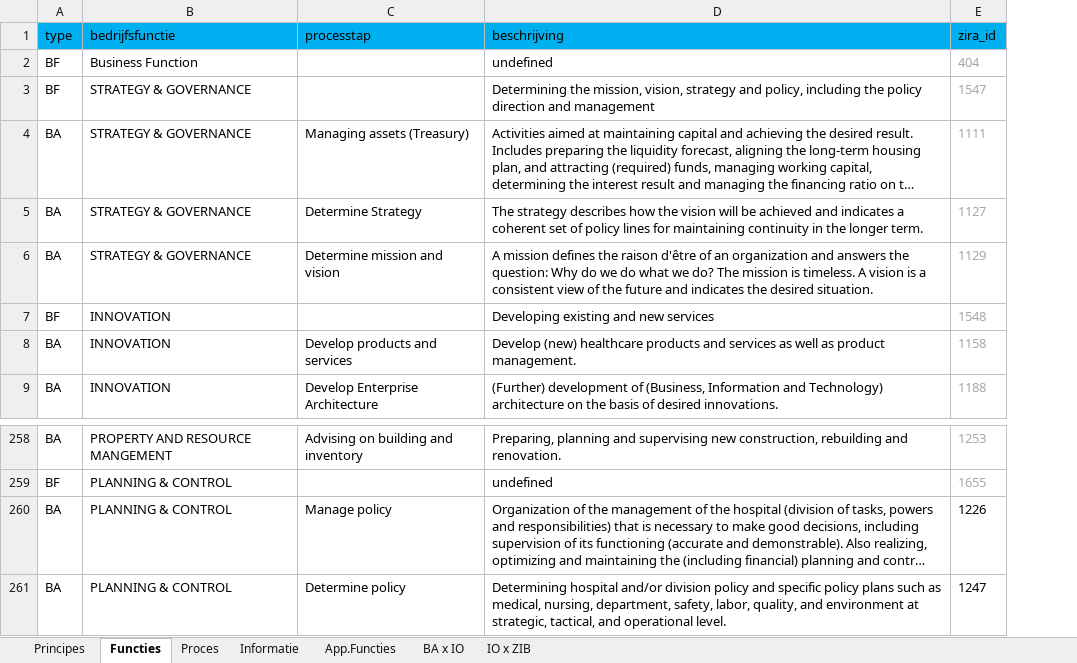
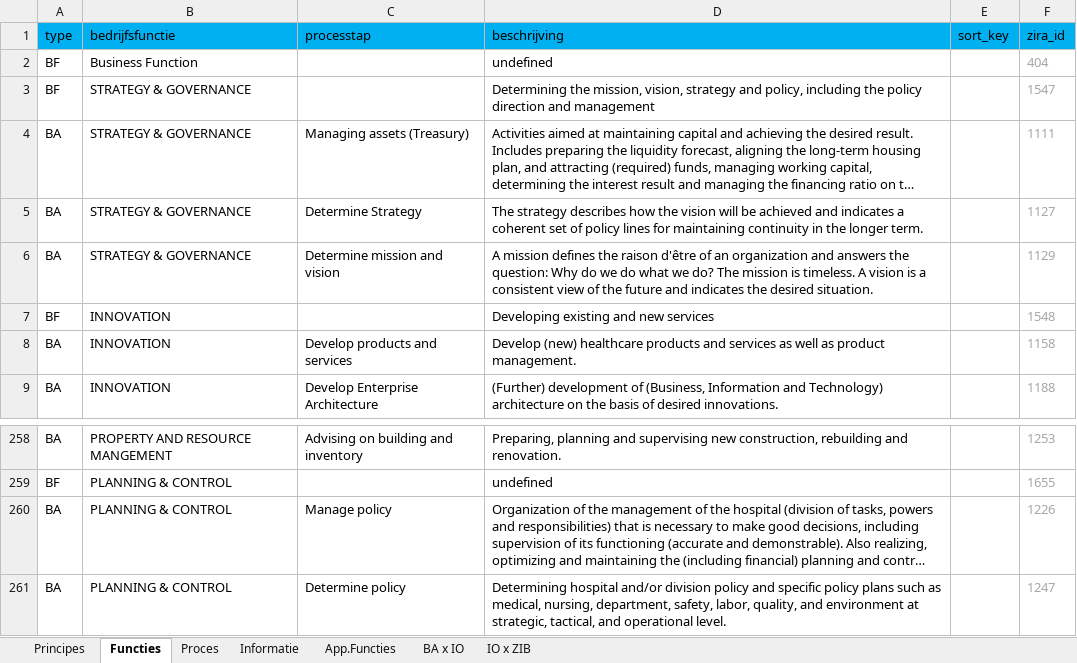
Before and after one commit to mvdzel/zira, an Excel workbook: artifacts/ZiRA v1.0b Spreadsheet+Matrix_en.xlsx, sheet Functies, drawn as a sheet; only a part is shown, gaps mark what is left out; long unchanged cells end in …; values as stored, in another font and other column widths than the file's, no borders; table styles not drawn; addresses are those after the commit; the diff names each change by its address in the sheet, - before the commit and + after, or states it on an @@ line.

```diff
--- a/artifacts/ZiRA v1.0b Spreadsheet+Matrix_en.xlsx (sheet Functies)
+++ b/artifacts/ZiRA v1.0b Spreadsheet+Matrix_en.xlsx (sheet Functies)
+column E (sort_key), empty
-F260:F261 text colour: black
+F260:F261 text colour: #A6A6A6
```
Also changed, not shown: sheet Proces, 2 other files.
